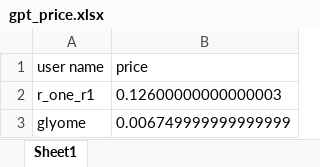
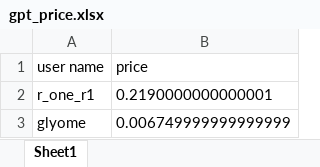
Before and after one commit to ErwannLesech/Helpita-bot, an Excel workbook: src/gpt_price.xlsx, sheet Sheet1, drawn as a sheet; values as stored, in another font and other column widths than the file's, no borders; the diff names each change by its address in the sheet, - before the commit and + after, or states it on an @@ line.

```diff
--- a/src/gpt_price.xlsx (sheet Sheet1)
+++ b/src/gpt_price.xlsx (sheet Sheet1)
-B2 (price): 0.12600000000000003
+B2 (price): 0.2190000000000001
```
Also changed, not shown: src/logger.xlsx, 2 other files.
